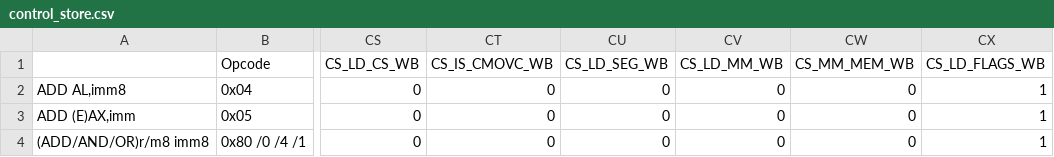
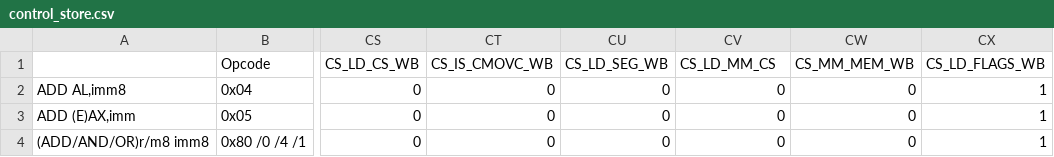
Before and after one commit to JiahanLiu/lc86, a CSV file: pipeline/control_store/control_store.csv, drawn as a sheet; only a part is shown, gaps mark what is left out; the diff names each change by its address in the sheet, - before the commit and + after, or states it on an @@ line.

```diff
--- a/pipeline/control_store/control_store.csv
+++ b/pipeline/control_store/control_store.csv
-CV1: CS_LD_MM_WB
+CV1: CS_LD_MM_CS
```
Also changed, not shown: 4 other files.
